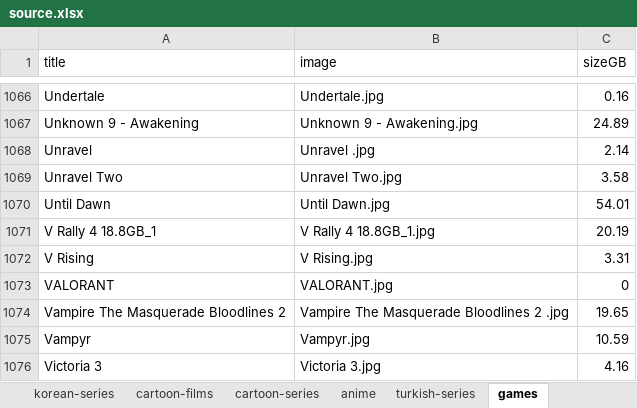
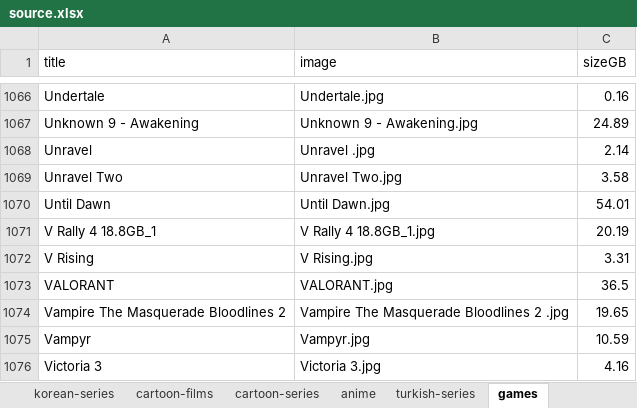
Before and after one commit to b2lz/Drive-Deals, an Excel workbook: source.xlsx, sheet games, drawn as a sheet; only a part is shown, gaps mark what is left out; values as stored, in another font and other column widths than the file's, no borders; the diff names each change by its address in the sheet, - before the commit and + after, or states it on an @@ line.

Commit message:
fix(games): fill in the missing size for VALORANT
- games/VALORANT.jpg: sizeGB 0 -> 36.5
- +0 items, -0 items, 1 modified
- +0 images
- regenerated data.json from source.xlsx

```diff
--- a/source.xlsx (sheet games)
+++ b/source.xlsx (sheet games)
-C1073 (sizeGB): 0
+C1073 (sizeGB): 36.5
```
Also changed, not shown: 1 other file.
